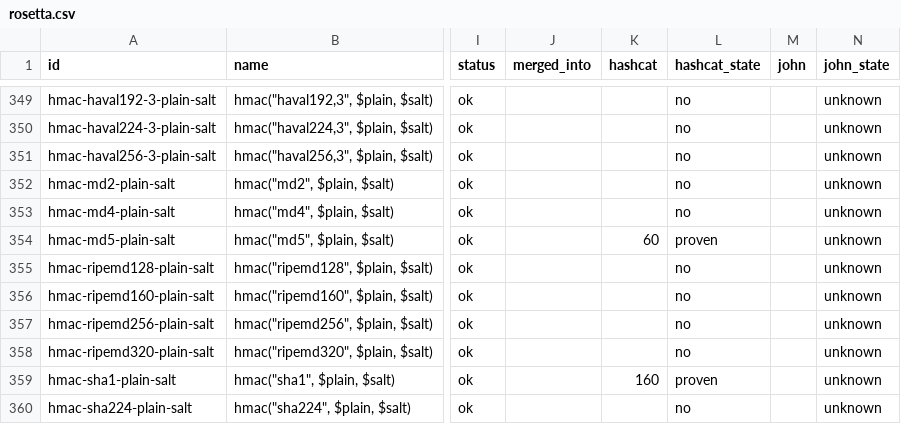
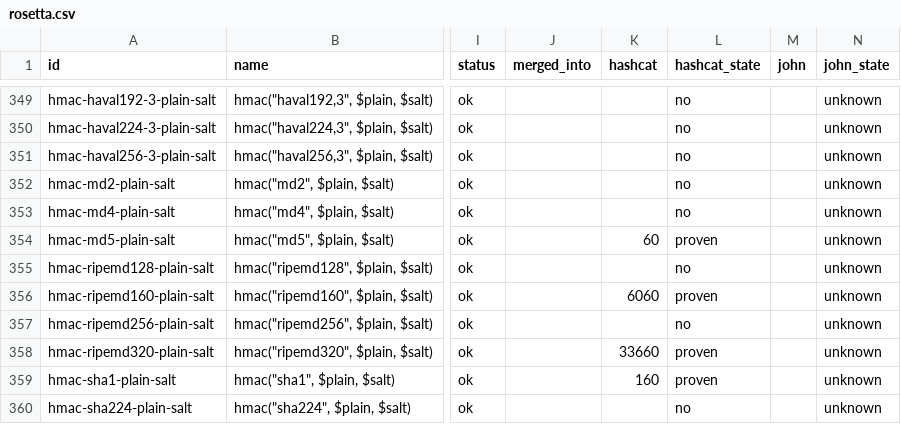
Before and after one commit to roycewilliams/cracking-rosetta, a CSV file: dist/rosetta.csv, drawn as a sheet; only a part is shown, gaps mark what is left out; the diff covers the shown part only; the diff names each change by its address in the sheet, - before the commit and + after, or states it on an @@ line.

```diff
--- a/dist/rosetta.csv
+++ b/dist/rosetta.csv
-K356 (hashcat): (empty)
+K356 (hashcat): 6060
-L356 (hashcat_state): no
+L356 (hashcat_state): proven
-K358 (hashcat): (empty)
+K358 (hashcat): 33660
-L358 (hashcat_state): no
+L358 (hashcat_state): proven
```
Also changed, not shown: 151 edited cells elsewhere in this file, 5 other files.
